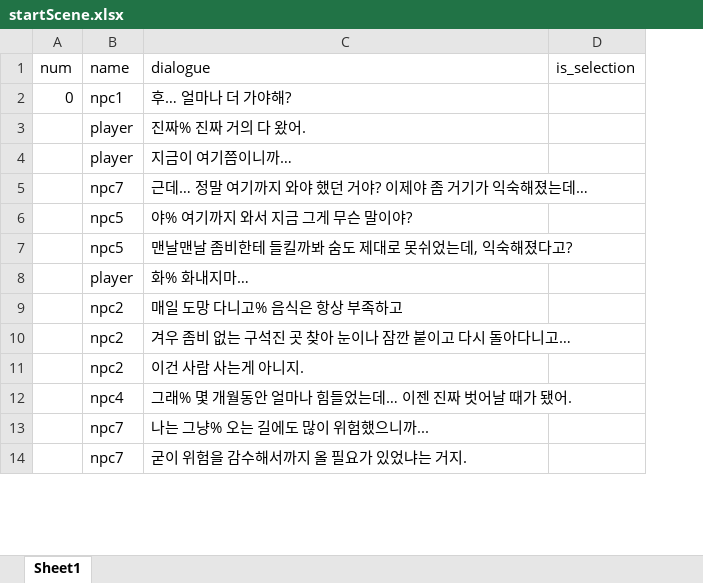
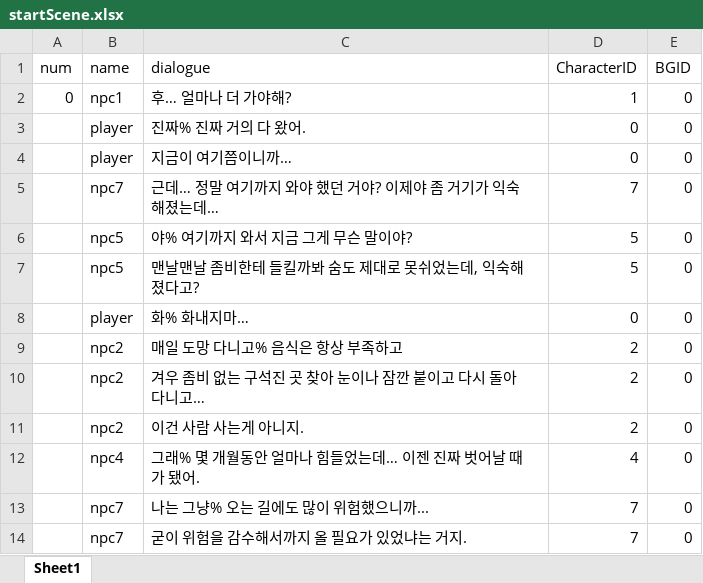
Before and after one commit to weederman/ShoddyGame, an Excel workbook: hmm/dialogue/startScene.xlsx, sheet Sheet1, drawn as a sheet; only a part is shown; values as stored, in another font and other column widths than the file's, no borders; removed rows and columns are numbered as before the commit, all else as after; the diff names each change by its address in the sheet, - before the commit and + after, or states it on an @@ line.

```diff
--- a/hmm/dialogue/startScene.xlsx (sheet Sheet1)
+++ b/hmm/dialogue/startScene.xlsx (sheet Sheet1)
-column D (is_selection), empty
+column D (CharacterID), rows 2-14: 1 | 0 | 0 | 7 | 5 | 5 | 0 | 2 | 2 | 2 | 4 | 7 | 7
+column E (BGID), rows 2-14: all 0
```
Also changed, not shown: 7 other files.
